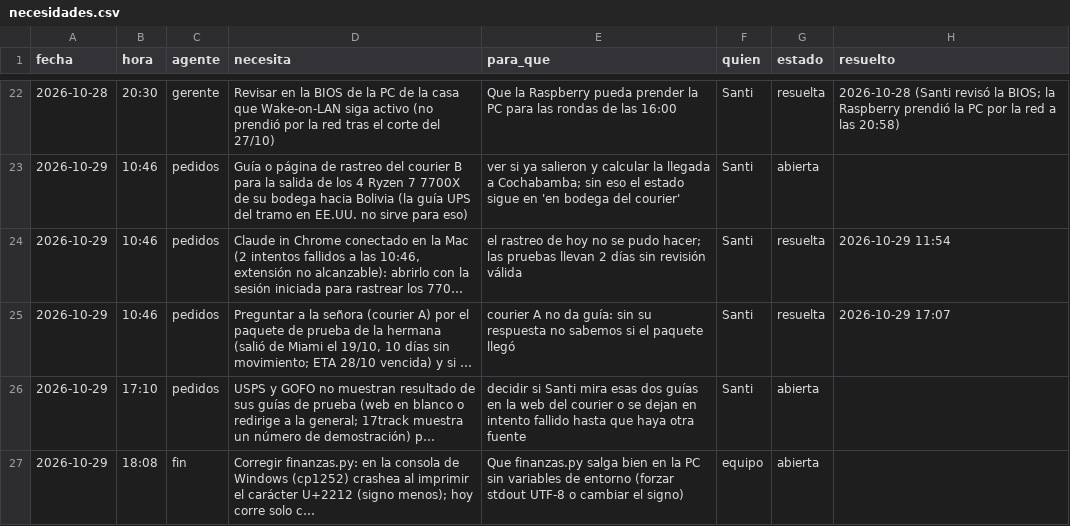
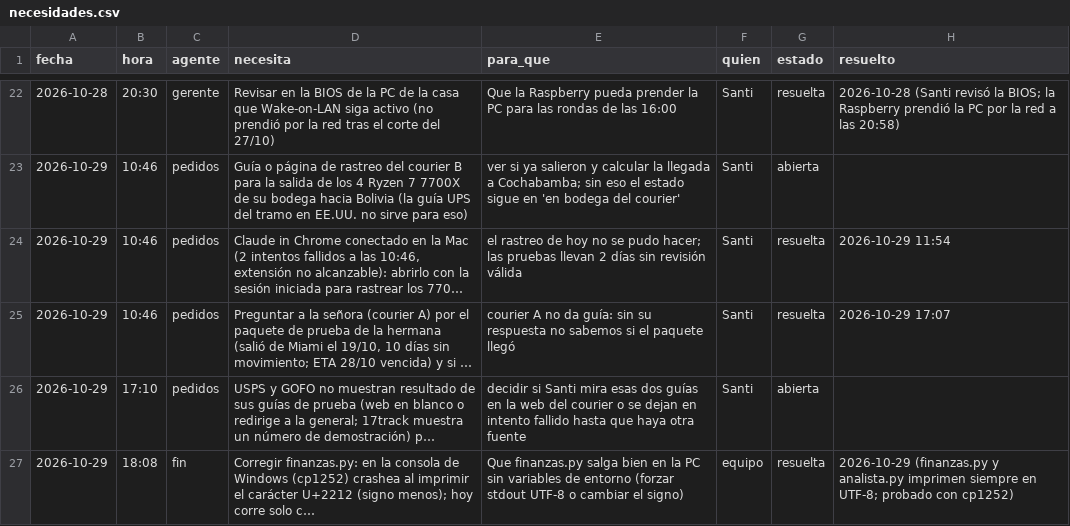
Before and after one commit to Santi491/Claude-, a CSV file: necesidades.csv, drawn as a sheet; only a part is shown, gaps mark what is left out; long unchanged cells end in …; the diff names each change by its address in the sheet, - before the commit and + after, or states it on an @@ line.

```diff
--- a/necesidades.csv
+++ b/necesidades.csv
-G27 (estado): abierta
+G27 (estado): resuelta
-H27 (resuelto): (empty)
+H27 (resuelto): 2026-10-29 (finanzas.py y analista.py imprimen siempre en UTF-8; probado con cp1252)
```
Also changed, not shown: actividad.csv, 2 other files.
